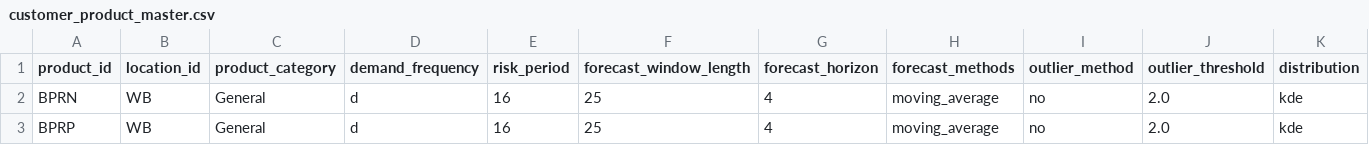
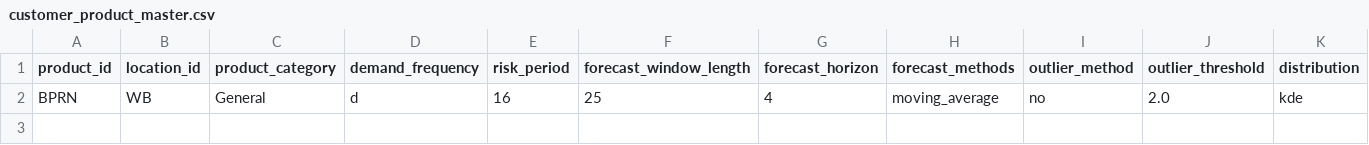
Before and after one commit to manjul5x/Restock, a CSV file: data/customer_data/customer_product_master.csv, drawn as a sheet; only a part is shown; rows hold the shown columns only; the diff names each change by its address in the sheet, - before the commit and + after, or states it on an @@ line.

```diff
--- a/data/customer_data/customer_product_master.csv
+++ b/data/customer_data/customer_product_master.csv
-row 3: BPRP | WB | General | d | 16 | 25 | 4 | moving_average | no | 2.0 | kde
```
Also changed, not shown: 16 other files.
